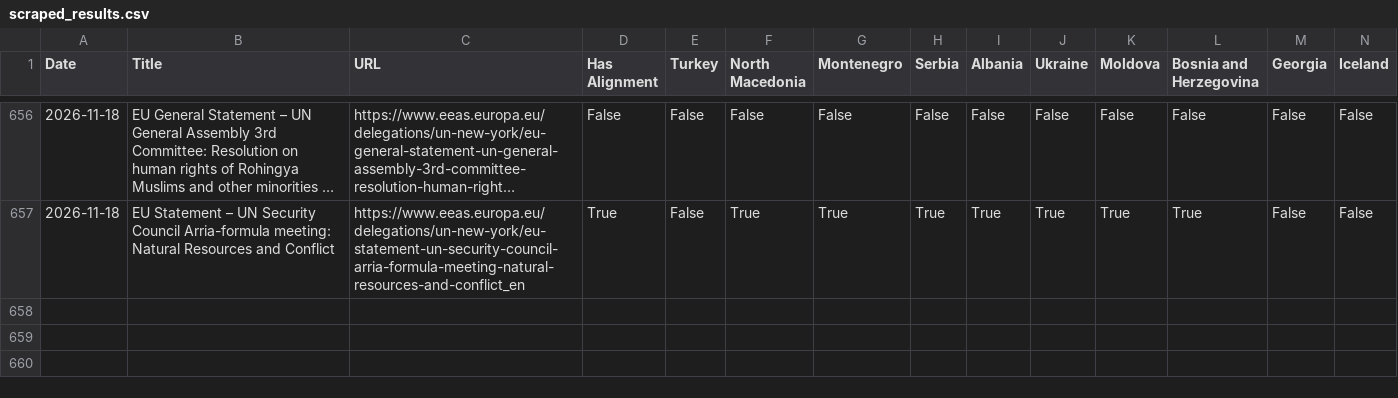
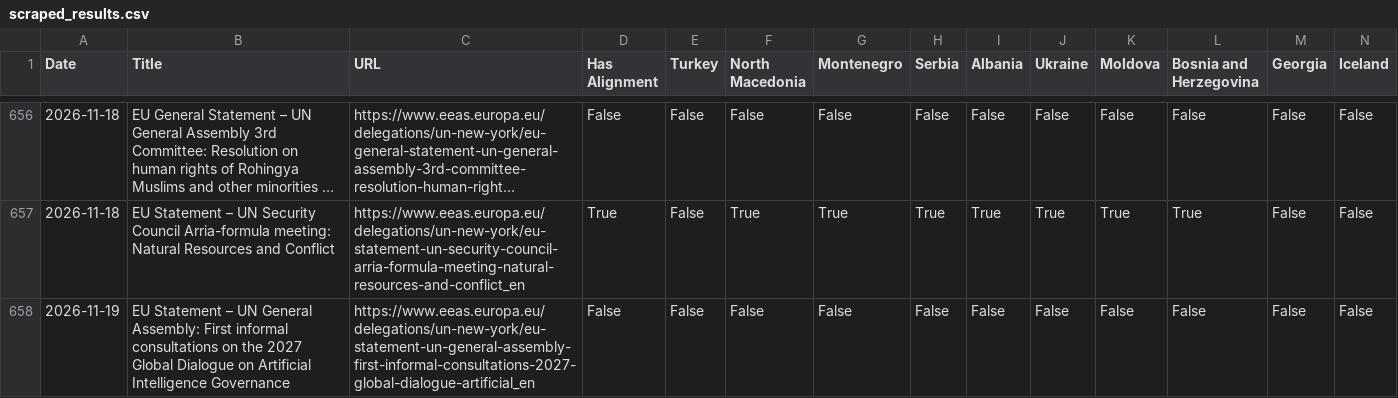
Before and after one commit to troglodyte666/eu-alignment-app, a CSV file: scraped_results.csv, drawn as a sheet; only a part is shown, gaps mark what is left out; long unchanged cells end in …; rows hold the shown columns only; the diff names each change by its address in the sheet, - before the commit and + after, or states it on an @@ line.

```diff
--- a/scraped_results.csv
+++ b/scraped_results.csv
+row 658: 2026-11-19 | EU Statement – UN General Assembly: First informal consultations on the 2027 Global Dialogue on Artificial Intelligence Governance | https://www.eeas.europa.eu/delegations/un-new-york/eu-statement-un-general-assembly-first-informal-consultations-2027-global-dialogue-artificial_en | False | False | False | False | False | False | False | False | False | False | False
```
